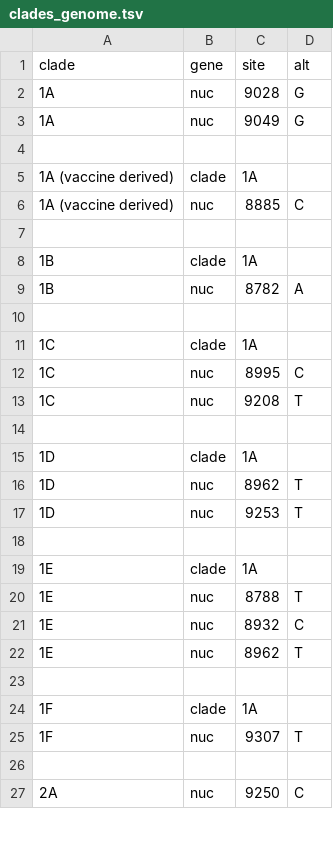
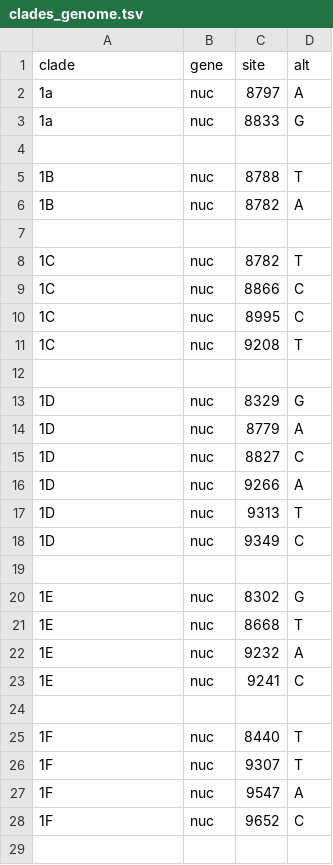
Before and after one commit to nextstrain/rubella, a TSV file: phylogenetic/defaults/clades_genome.tsv, drawn as a sheet; only a part is shown; the shorter side is filled out with more unchanged rows; the diff covers the shown part only.

Commit message:
Update genome and E1 clades.tsv based on Nextclade dataset [#7]

```diff
--- a/phylogenetic/defaults/clades_genome.tsv
+++ b/phylogenetic/defaults/clades_genome.tsv
@@ -1,12 +1,10 @@
 clade	gene	site	alt
-1A	nuc	9028	G
-1A	nuc	9049	G
+1a	nuc	8797	A
+1a	nuc	8833	G
 
-1A (vaccine derived)	clade	1A
-1A (vaccine derived)	nuc	8885	C
-
-1B	clade	1A
+1B	nuc	8788	T
 1B	nuc	8782	A
 
-1C	clade	1A
+1C	nuc	8782	T
+1C	nuc	8866	C
 1C	nuc	8995	C
@@ -14,13 +12,18 @@ clade	gene	site	alt
 
-1D	clade	1A
-1D	nuc	8962	T
-1D	nuc	9253	T
+1D	nuc	8329	G
+1D	nuc	8779	A
+1D	nuc	8827	C
+1D	nuc	9266	A
+1D	nuc	9313	T
+1D	nuc	9349	C
 
-1E	clade	1A
-1E	nuc	8788	T
-1E	nuc	8932	C
-1E	nuc	8962	T
+1E	nuc	8302	G
+1E	nuc	8668	T
+1E	nuc	9232	A
+1E	nuc	9241	C
 
-1F	clade	1A
+1F	nuc	8440	T
 1F	nuc	9307	T
+1F	nuc	9547	A
+1F	nuc	9652	C
 
```
Also changed, not shown: 20 added rows, 4 removed rows and 11 edited cells elsewhere in this file, phylogenetic/defaults/clades_E1.tsv.
